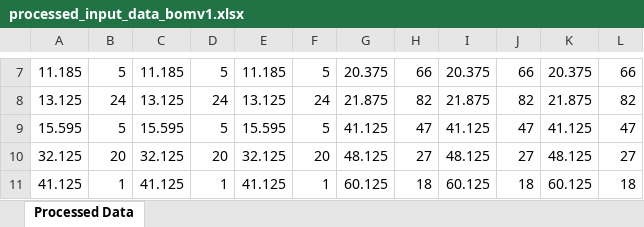
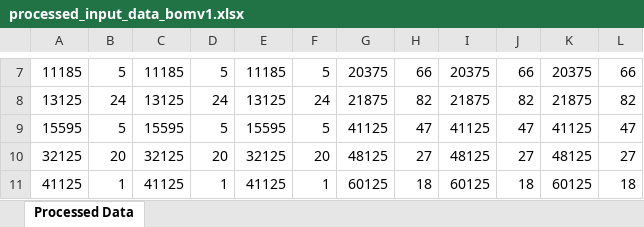
Before and after one commit to IsaacNaim/2DCuttingStock, an Excel workbook: processed_input_data_bomv1.xlsx, sheet Processed Data, drawn as a sheet; only a part is shown, gaps mark what is left out; values as stored, in another font and other column widths than the file's, no borders; the diff covers the shown part only; the diff names each change by its address in the sheet, - before the commit and + after, or states it on an @@ line.

```diff
--- a/processed_input_data_bomv1.xlsx (sheet Processed Data)
+++ b/processed_input_data_bomv1.xlsx (sheet Processed Data)
-A7: 11.185
+A7: 11185
-C7: 11.185
+C7: 11185
-E7: 11.185
+E7: 11185
-G7: 20.375
+G7: 20375
-I7: 20.375
+I7: 20375
-K7: 20.375
+K7: 20375
-A8: 13.125
+A8: 13125
-C8: 13.125
+C8: 13125
-E8: 13.125
+E8: 13125
-G8: 21.875
+G8: 21875
-I8: 21.875
+I8: 21875
-K8: 21.875
+K8: 21875
-A9: 15.595
+A9: 15595
-C9: 15.595
+C9: 15595
-E9: 15.595
+E9: 15595
-G9: 41.125
+G9: 41125
-I9: 41.125
+I9: 41125
-K9: 41.125
+K9: 41125
-A10: 32.125
+A10: 32125
-C10: 32.125
+C10: 32125
-E10: 32.125
+E10: 32125
-G10: 48.125
+G10: 48125
-I10: 48.125
+I10: 48125
-K10: 48.125
+K10: 48125
-A11: 41.125
+A11: 41125
-C11: 41.125
+C11: 41125
-E11: 41.125
+E11: 41125
-G11: 60.125
+G11: 60125
-I11: 60.125
+I11: 60125
-K11: 60.125
+K11: 60125
```
Also changed, not shown: 71 edited cells elsewhere in this sheet, 4 other files.
